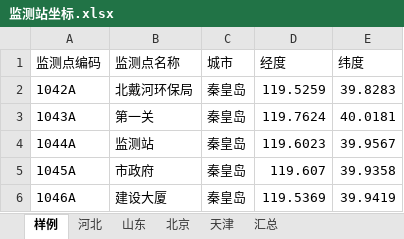
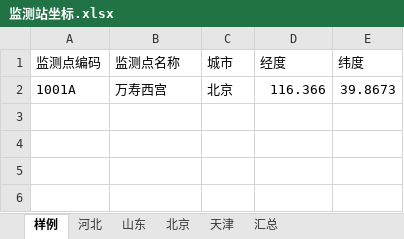
Before and after one commit to code12ab/AOD-PM2.5, an Excel workbook: 坐标/监测站坐标.xlsx, sheet 样例, drawn as a sheet; values as stored, in another font and other column widths than the file's, no borders; removed rows and columns are numbered as before the commit, all else as after; the diff names each change by its address in the sheet, - before the commit and + after, or states it on an @@ line.

```diff
--- a/坐标/监测站坐标.xlsx (sheet 样例)
+++ b/坐标/监测站坐标.xlsx (sheet 样例)
-row 2: 1042A | 北戴河环保局 | 秦皇岛 | 119.5259 | 39.8283
-row 3: 1043A | 第一关 | 秦皇岛 | 119.7624 | 40.0181
-row 4: 1044A | 监测站 | 秦皇岛 | 119.6023 | 39.9567
-row 5: 1045A | 市政府 | 秦皇岛 | 119.607 | 39.9358
-row 6: 1046A | 建设大厦 | 秦皇岛 | 119.5369 | 39.9419
+row 2: 1001A | 万寿西宫 | 北京 | 116.366 | 39.8673
```
Also changed, not shown: 坐标/监测站坐标toDarkSkyAPI.xlsx, 7 other files.
